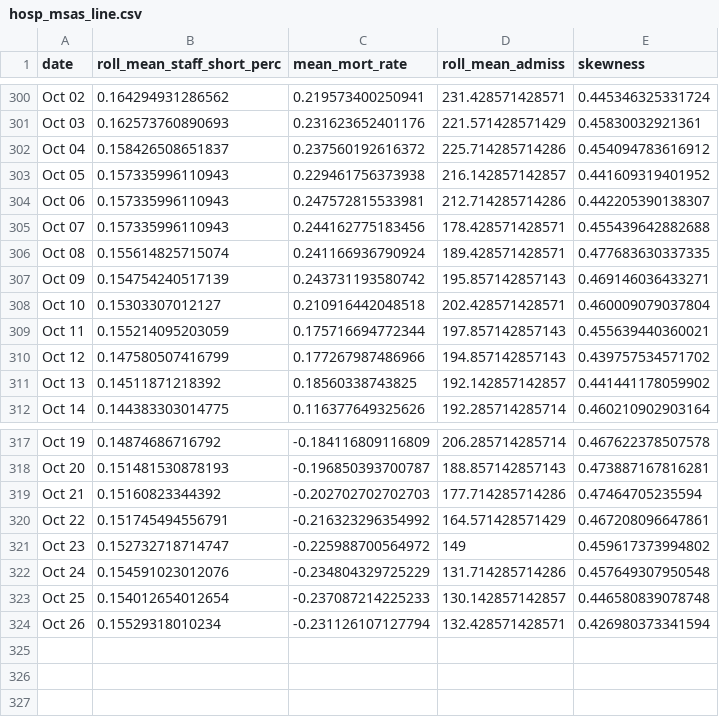
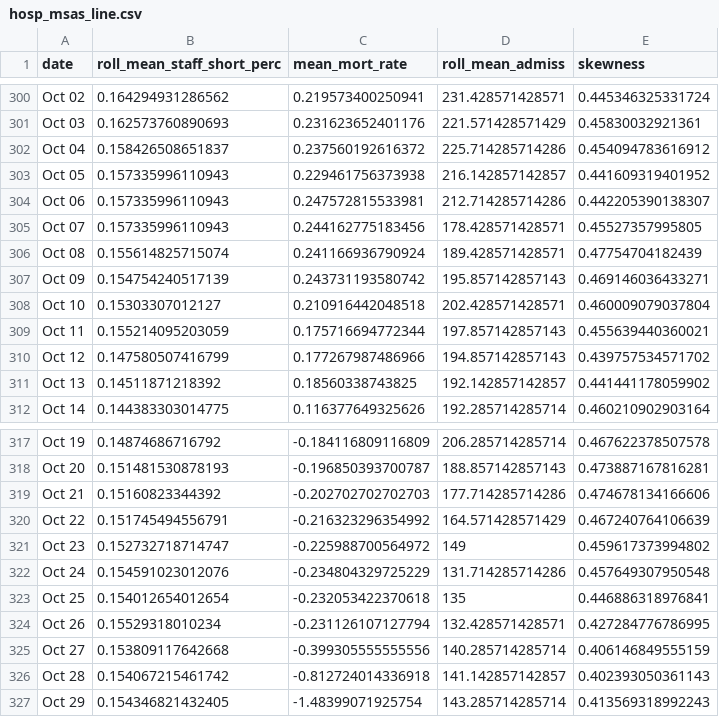
Before and after one commit to ercbk/IndianaCOVID19TrackerData, a CSV file: inst/extdata/hosp_msas_line.csv, drawn as a sheet; only a part is shown, gaps mark what is left out.

```diff
--- a/inst/extdata/hosp_msas_line.csv
+++ b/inst/extdata/hosp_msas_line.csv
@@ -304,4 +304,4 @@ Oct 05,0.157335996110943,0.229461756373938,216.142857142857,0.441609319401952
 Oct 06,0.157335996110943,0.247572815533981,212.714285714286,0.442205390138307
-Oct 07,0.157335996110943,0.244162775183456,178.428571428571,0.455439642882688
-Oct 08,0.155614825715074,0.241166936790924,189.428571428571,0.477683630337335
+Oct 07,0.157335996110943,0.244162775183456,178.428571428571,0.45527357995805
+Oct 08,0.155614825715074,0.241166936790924,189.428571428571,0.47754704182439
 Oct 09,0.154754240517139,0.243731193580742,195.857142857143,0.469146036433271
@@ -318,7 +318,10 @@ Oct 19,0.14874686716792,-0.184116809116809,206.285714285714,0.467622378507578
 Oct 20,0.151481530878193,-0.196850393700787,188.857142857143,0.473887167816281
-Oct 21,0.15160823344392,-0.202702702702703,177.714285714286,0.47464705235594
-Oct 22,0.151745494556791,-0.216323296354992,164.571428571429,0.467208096647861
+Oct 21,0.15160823344392,-0.202702702702703,177.714285714286,0.474678134166606
+Oct 22,0.151745494556791,-0.216323296354992,164.571428571429,0.467240764106639
 Oct 23,0.152732718714747,-0.225988700564972,149,0.459617373994802
 Oct 24,0.154591023012076,-0.234804329725229,131.714285714286,0.457649307950548
-Oct 25,0.154012654012654,-0.237087214225233,130.142857142857,0.446580839078748
-Oct 26,0.15529318010234,-0.231126107127794,132.428571428571,0.426980373341594
+Oct 25,0.154012654012654,-0.232053422370618,135,0.446886318976841
+Oct 26,0.15529318010234,-0.231126107127794,132.428571428571,0.427284776786995
+Oct 27,0.153809117642668,-0.399305555555556,140.285714285714,0.406146849555159
+Oct 28,0.154067215461742,-0.812724014336918,141.142857142857,0.402393050361143
+Oct 29,0.154346821432405,-1.48399071925754,143.285714285714,0.413569318992243
```
Also changed, not shown: inst/extdata/age_hosp_line.csv, inst/extdata/goog_mob_ind.csv, 7 other files.
